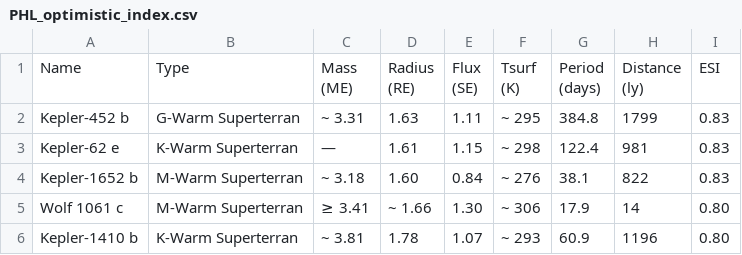
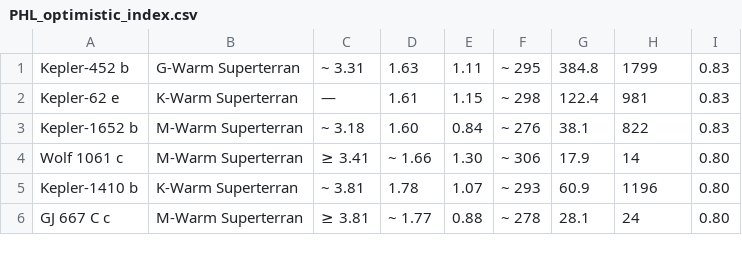
Before and after one commit to akhilesh-varanasi/exoplanet-habitability-identifier, a CSV file: dbs/PHL_optimistic_index.csv, drawn as a sheet; only a part is shown; the shorter side is filled out with more unchanged rows; ↵ is a line break in a cell; the diff names each change by its address in the sheet, - before the commit and + after, or states it on an @@ line.

```diff
--- a/dbs/PHL_optimistic_index.csv
+++ b/dbs/PHL_optimistic_index.csv
-row 1: Name | Type | Mass ↵ (ME) | Radius ↵ (RE) | Flux ↵ (SE) | Tsurf ↵ (K) | Period ↵ (days) | Distance ↵ (ly) | ESI
```
Also changed, not shown: 9 other files.
